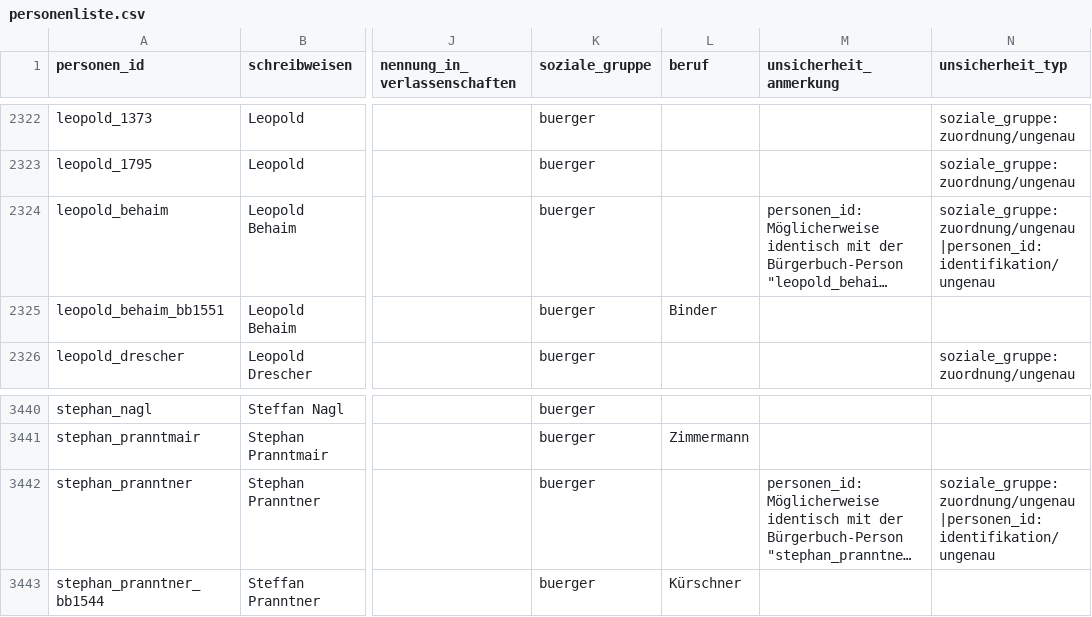
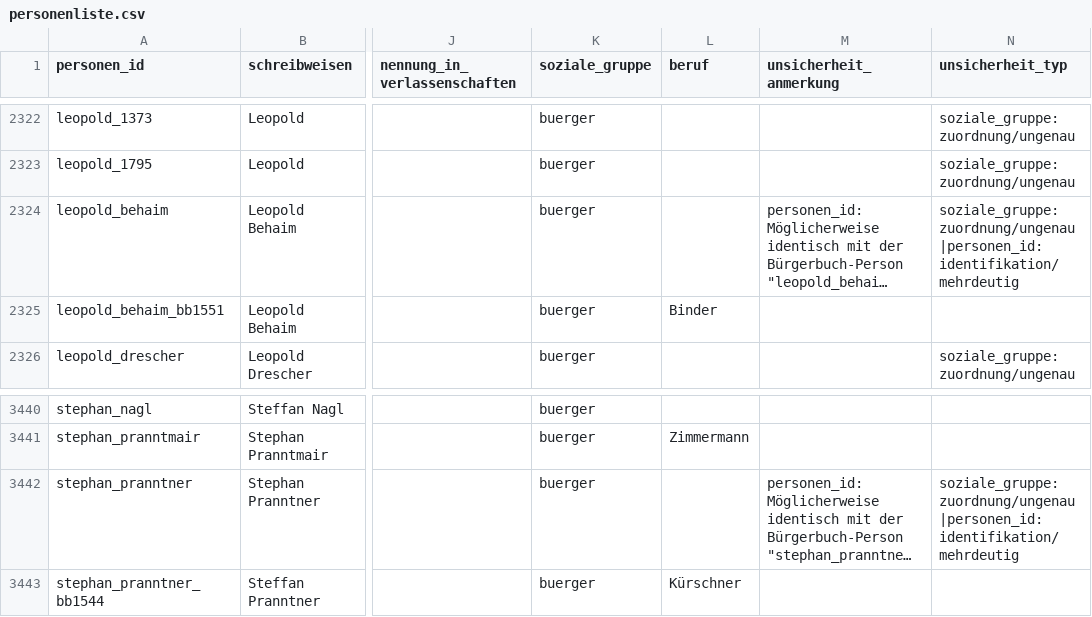
Before and after one commit to alexcapellmann-alt/Interface-Krems, a CSV file: data/personenliste.csv, drawn as a sheet; only a part is shown, gaps mark what is left out; long unchanged cells end in …; the diff names each change by its address in the sheet, - before the commit and + after, or states it on an @@ line.

```diff
--- a/data/personenliste.csv
+++ b/data/personenliste.csv
-N2324 (unsicherheit_typ): soziale_gruppe: zuordnung/ungenau|personen_id: identifikation/ungenau
+N2324 (unsicherheit_typ): soziale_gruppe: zuordnung/ungenau|personen_id: identifikation/mehrdeutig
-N3442 (unsicherheit_typ): soziale_gruppe: zuordnung/ungenau|personen_id: identifikation/ungenau
+N3442 (unsicherheit_typ): soziale_gruppe: zuordnung/ungenau|personen_id: identifikation/mehrdeutig
```
Also changed, not shown: data/methodenhinweise.csv, data/unsicherheit_standardtexte.csv, 9 other files.
